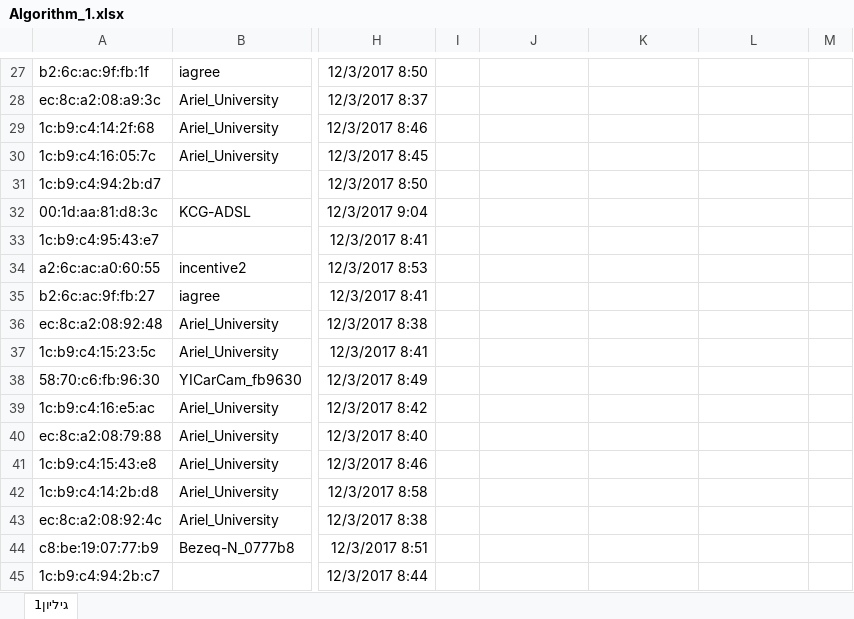
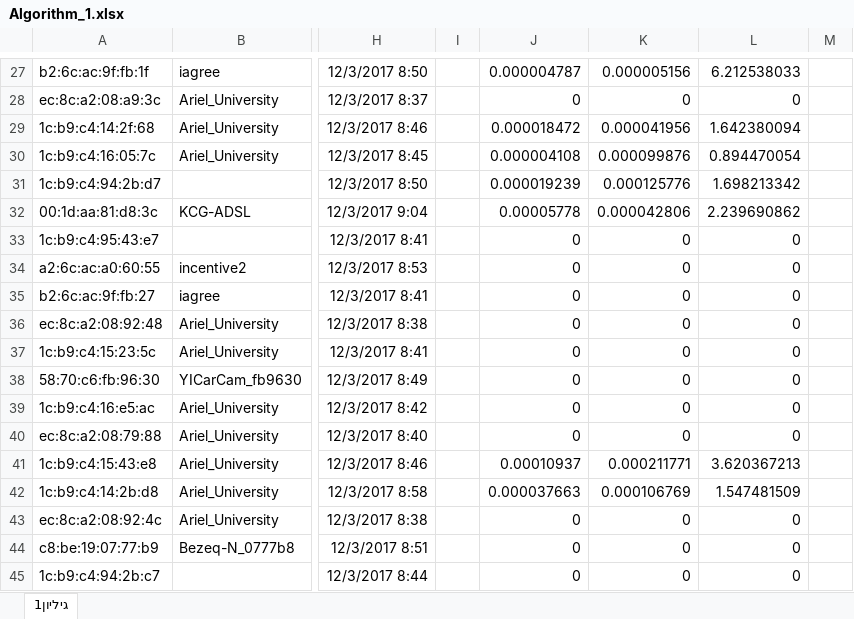
Before and after one commit to sagikandleker/WiFi-Geolocation, an Excel workbook: docs/Algorithms comparsion/Algorithm_1.xlsx, sheet גיליון1, drawn as a sheet; only a part is shown, gaps mark what is left out; values as stored, in another font and other column widths than the file's, no borders; the diff covers the shown part only; the diff names each change by its address in the sheet, - before the commit and + after, or states it on an @@ line.

```diff
--- a/docs/Algorithms comparsion/Algorithm_1.xlsx (sheet גיליון1)
+++ b/docs/Algorithms comparsion/Algorithm_1.xlsx (sheet גיליון1)
-J27: (empty)
+J27: 0.000004787
-K27: (empty)
+K27: 0.000005156
-L27: (empty)
+L27: 6.212538033
-J28: (empty)
+J28: 0
-K28: (empty)
+K28: 0
-L28: (empty)
+L28: 0
-J29: (empty)
+J29: 0.000018472
-K29: (empty)
+K29: 0.000041956
-L29: (empty)
+L29: 1.642380094
-J30: (empty)
+J30: 0.000004108
-K30: (empty)
+K30: 0.000099876
-L30: (empty)
+L30: 0.894470054
-J31: (empty)
+J31: 0.000019239
-K31: (empty)
+K31: 0.000125776
-L31: (empty)
+L31: 1.698213342
-J32: (empty)
+J32: 0.00005778
-K32: (empty)
+K32: 0.000042806
-L32: (empty)
+L32: 2.239690862
-J33:J40: (empty)
+J33:J40: 0
-K33:K40: (empty)
+K33:K40: 0
-L33:L40: (empty)
+L33:L40: 0
-J41: (empty)
+J41: 0.00010937
-K41: (empty)
+K41: 0.000211771
-L41: (empty)
+L41: 3.620367213
-J42: (empty)
+J42: 0.000037663
-K42: (empty)
+K42: 0.000106769
-L42: (empty)
+L42: 1.547481509
-J43:J45: (empty)
+J43:J45: 0
-K43:K45: (empty)
+K43:K45: 0
-L43:L45: (empty)
+L43:L45: 0
```
Also changed, not shown: 2 added rows, 1183 edited cells, cell formats and merged cells elsewhere in this sheet, formulas that keep their value.
